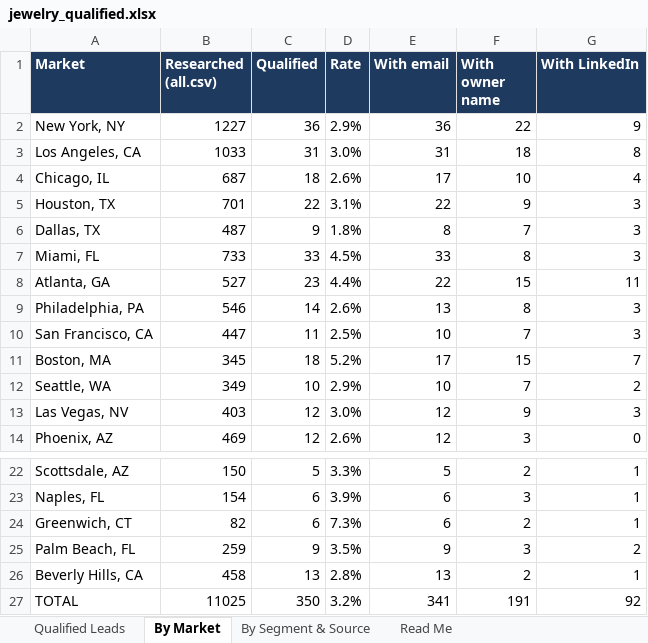
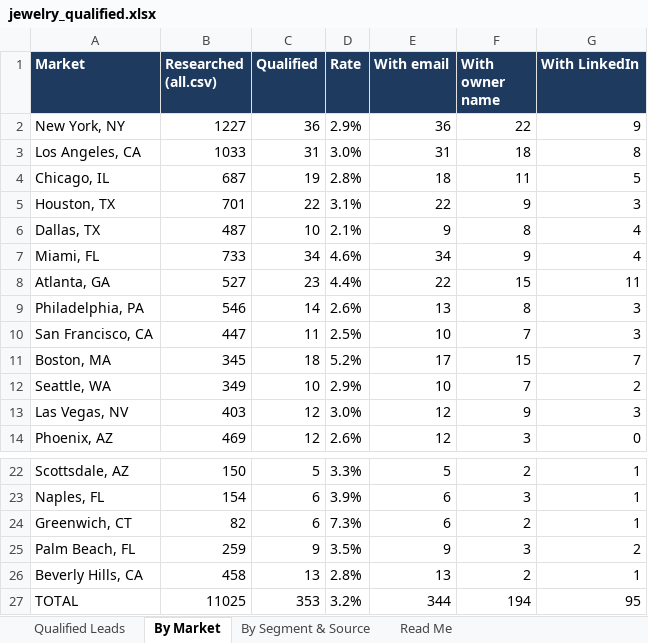
Before and after one commit to riyaansheth/claude-cloud, an Excel workbook: leadrun_jewelry/jewelry_qualified.xlsx, sheet By Market, drawn as a sheet; only a part is shown, gaps mark what is left out; values as stored, in another font and other column widths than the file's, no borders; the diff names each change by its address in the sheet, - before the commit and + after, or states it on an @@ line.

```diff
--- a/leadrun_jewelry/jewelry_qualified.xlsx (sheet By Market)
+++ b/leadrun_jewelry/jewelry_qualified.xlsx (sheet By Market)
-C4 (Qualified): 18
+C4 (Qualified): 19
-D4 (Rate): 2.6%
+D4 (Rate): 2.8%
-E4 (With email): 17
+E4 (With email): 18
-F4 (With owner name): 10
+F4 (With owner name): 11
-G4 (With LinkedIn): 4
+G4 (With LinkedIn): 5
-C6 (Qualified): 9
+C6 (Qualified): 10
-D6 (Rate): 1.8%
+D6 (Rate): 2.1%
-E6 (With email): 8
+E6 (With email): 9
-F6 (With owner name): 7
+F6 (With owner name): 8
-G6:G7 (With LinkedIn): 3
+G6:G7 (With LinkedIn): 4
-C7 (Qualified): 33
+C7 (Qualified): 34
-D7 (Rate): 4.5%
+D7 (Rate): 4.6%
-E7 (With email): 33
+E7 (With email): 34
-F7 (With owner name): 8
+F7 (With owner name): 9
-C27 (Qualified): 350
+C27 (Qualified): 353
-E27 (With email): 341
+E27 (With email): 344
-F27 (With owner name): 191
+F27 (With owner name): 194
-G27 (With LinkedIn): 92
+G27 (With LinkedIn): 95
```
Also changed, not shown: sheet Qualified Leads, sheet By Segment & Source, sheet Read Me, 3 other files.
